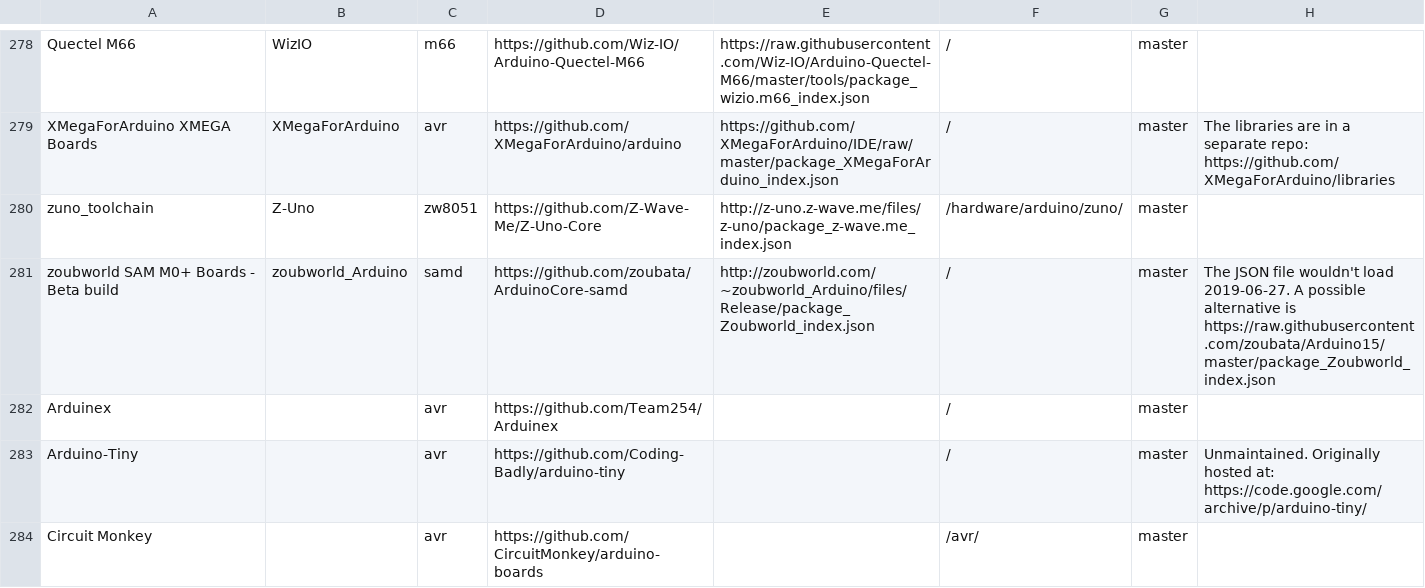
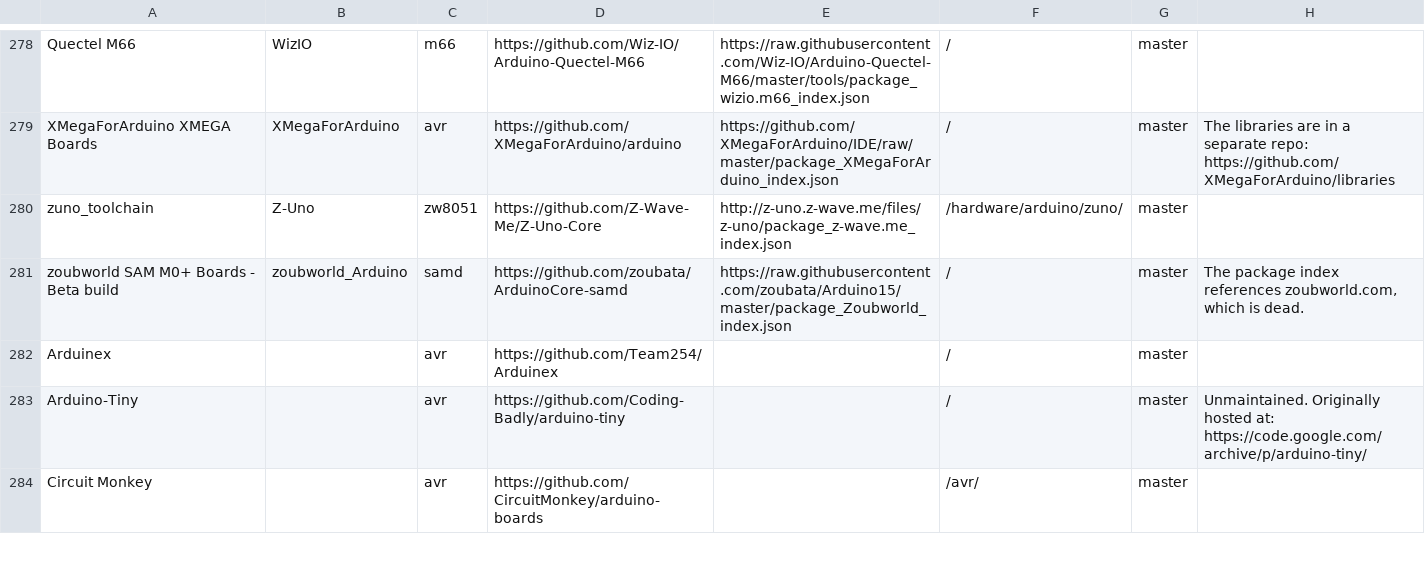
Before and after one commit to per1234/inoplatforms, a TSV file: ino-hardware-package-list.tsv, drawn as a sheet; only a part is shown, gaps mark what is left out.

Commit message:
Adjust zoubworld entry to account for their website being dead

```diff
--- a/ino-hardware-package-list.tsv
+++ b/ino-hardware-package-list.tsv
@@ -280,3 +280,3 @@ XMegaForArduino XMEGA Boards	XMegaForArduino	avr	https://github.com/XMegaForArdu
 zuno_toolchain	Z-Uno	zw8051	https://github.com/Z-Wave-Me/Z-Uno-Core	http://z-uno.z-wave.me/files/z-uno/package_z-wave.me_index.json	/hardware/arduino/zuno/	master	
-zoubworld SAM M0+ Boards - Beta build	zoubworld_Arduino	samd	https://github.com/zoubata/ArduinoCore-samd	http://zoubworld.com/~zoubworld_Arduino/files/Release/package_Zoubworld_index.json	/	master	The JSON file wouldn't load 2019-06-27. A possible alternative is https://raw.githubusercontent.com/zoubata/Arduino15/master/package_Zoubworld_index.json
+zoubworld SAM M0+ Boards - Beta build	zoubworld_Arduino	samd	https://github.com/zoubata/ArduinoCore-samd	https://raw.githubusercontent.com/zoubata/Arduino15/master/package_Zoubworld_index.json	/	master	The package index references zoubworld.com, which is dead.
 Arduinex		avr	https://github.com/Team254/Arduinex		/	master	
```
